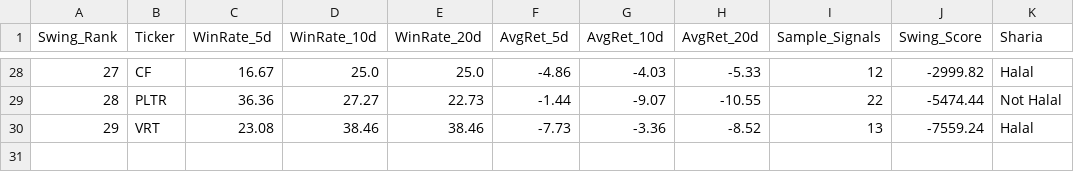
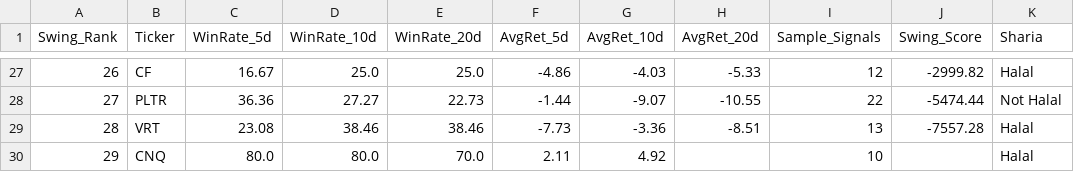
Before and after one commit to zaafirrahman/us-stocksscreener, a CSV file: output/sniper_swing_summary.csv, drawn as a sheet; only a part is shown, gaps mark what is left out; addresses are those after the commit; the diff covers the shown part only; the diff names each change by its address in the sheet, - before the commit and + after, or states it on an @@ line.

```diff
--- a/output/sniper_swing_summary.csv
+++ b/output/sniper_swing_summary.csv
@@ column A (Swing_Rank) renumbered between rows 2 and 29 @@
-H29 (AvgRet_20d): -8.52
+H29 (AvgRet_20d): -8.51
-J29 (Swing_Score): -7559.24
+J29 (Swing_Score): -7557.28
+row 30: 29 | CNQ | 80.0 | 80.0 | 70.0 | 2.11 | 4.92 |  | 10 |  | Halal
```
Also changed, not shown: 2 added rows, 3 removed rows and 22 edited cells elsewhere in this file, output/us_quant_results_full.csv, output/us_quant_top30.csv, 5 other files.
